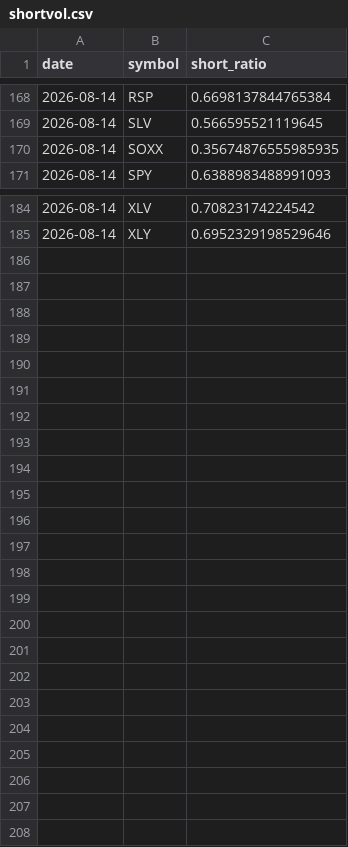
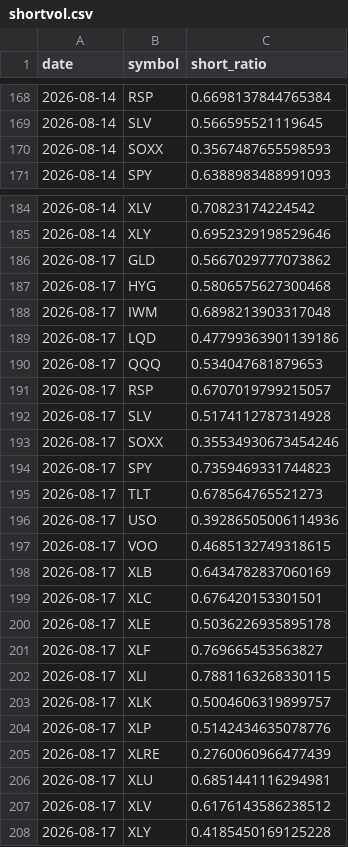
Before and after one commit to Krysson/CapitalMarketsMacro, a CSV file: history/shortvol.csv, drawn as a sheet; only a part is shown, gaps mark what is left out; the diff covers the shown part only.

Commit message:
app accrual: shortvol 2026-08-17

```diff
--- a/history/shortvol.csv
+++ b/history/shortvol.csv
@@ -169,3 +169,3 @@ date,symbol,short_ratio
 2026-08-14,SLV,0.566595521119645
-2026-08-14,SOXX,0.35674876555985935
+2026-08-14,SOXX,0.3567487655598593
 2026-08-14,SPY,0.6388983488991093
@@ -185 +185,24 @@ date,symbol,short_ratio
 2026-08-14,XLY,0.6952329198529646
+2026-08-17,GLD,0.5667029777073862
+2026-08-17,HYG,0.5806575627300468
+2026-08-17,IWM,0.6898213903317048
+2026-08-17,LQD,0.47799363901139186
+2026-08-17,QQQ,0.534047681879653
+2026-08-17,RSP,0.6707019799215057
+2026-08-17,SLV,0.5174112787314928
+2026-08-17,SOXX,0.35534930673454246
+2026-08-17,SPY,0.7359469331744823
+2026-08-17,TLT,0.678564765521273
+2026-08-17,USO,0.39286505006114936
+2026-08-17,VOO,0.4685132749318615
+2026-08-17,XLB,0.6434782837060169
+2026-08-17,XLC,0.676420153301501
+2026-08-17,XLE,0.5036226935895178
+2026-08-17,XLF,0.769665453563827
+2026-08-17,XLI,0.7881163268330115
+2026-08-17,XLK,0.5004606319899757
+2026-08-17,XLP,0.5142434635078776
+2026-08-17,XLRE,0.2760060966477439
+2026-08-17,XLU,0.6851441116294981
+2026-08-17,XLV,0.6176143586238512
+2026-08-17,XLY,0.4185450169125228
```
Also changed, not shown: 2 edited cells elsewhere in this file.
